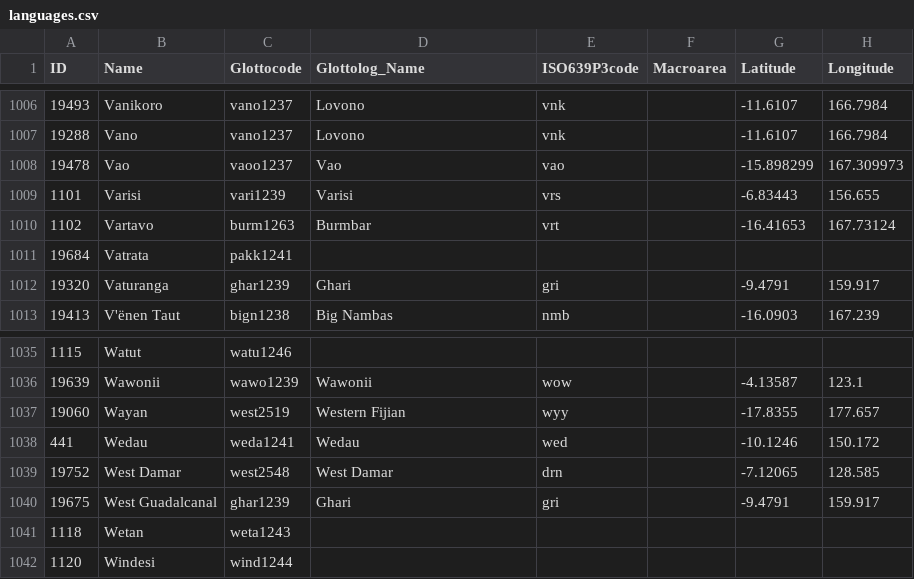
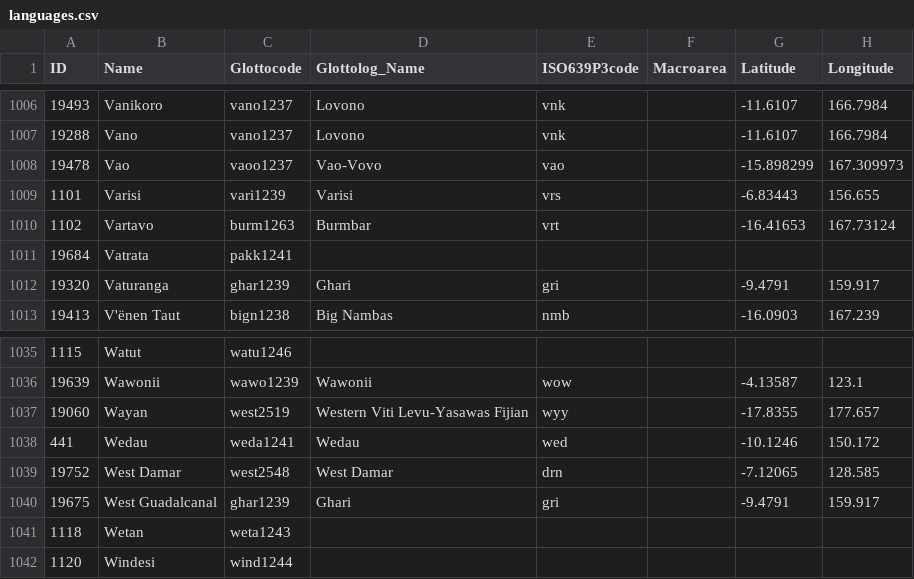
Before and after one commit to lexibank/acd, a CSV file: cldf/languages.csv, drawn as a sheet; only a part is shown, gaps mark what is left out; the diff covers the shown part only; the diff names each change by its address in the sheet, - before the commit and + after, or states it on an @@ line.

```diff
--- a/cldf/languages.csv
+++ b/cldf/languages.csv
-D1008 (Glottolog_Name): Vao
+D1008 (Glottolog_Name): Vao-Vovo
-D1037 (Glottolog_Name): Western Fijian
+D1037 (Glottolog_Name): Western Viti Levu-Yasawas Fijian
```
Also changed, not shown: 1 removed row and 6 edited cells elsewhere in this file, 11 other files.
